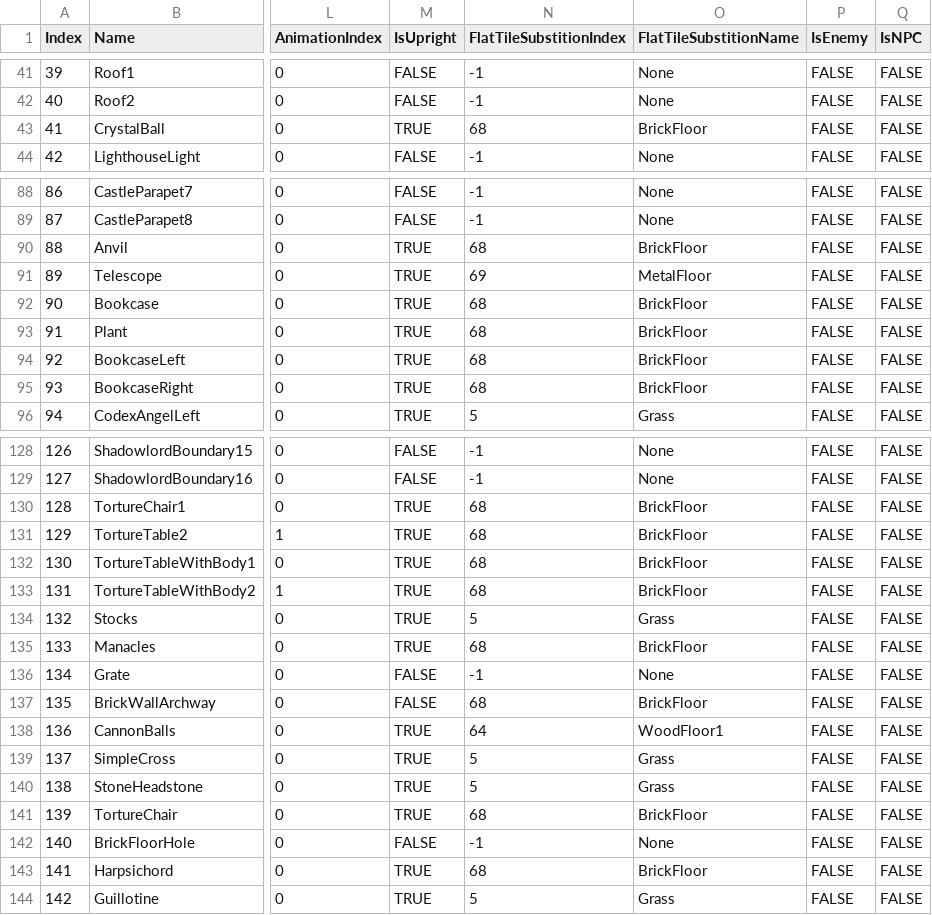
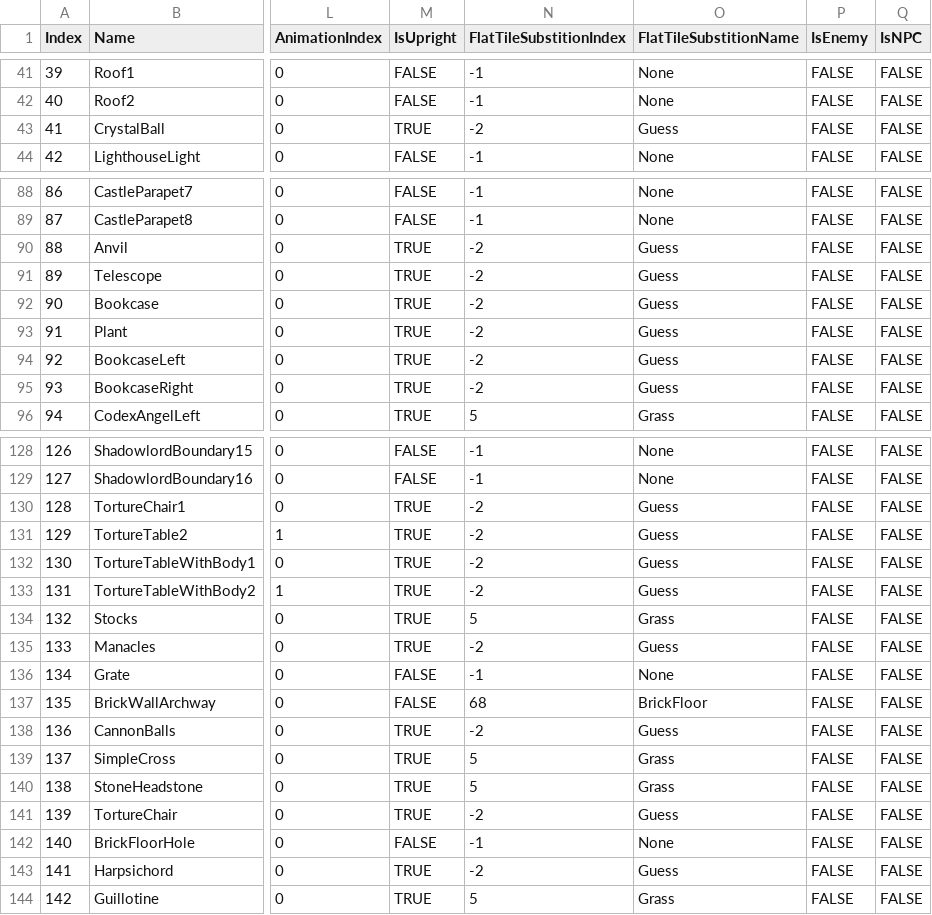
Before and after one commit to bradhannah/Ultima5Redux, a CSV file: Ultima5Redux/Data/TileData.csv, drawn as a sheet; only a part is shown, gaps mark what is left out; the diff covers the shown part only; the diff names each change by its address in the sheet, - before the commit and + after, or states it on an @@ line.

Commit message:
Initial version of GuessTile method with some updated tile data

```diff
--- a/Ultima5Redux/Data/TileData.csv
+++ b/Ultima5Redux/Data/TileData.csv
-N43 (FlatTileSubstitionIndex): 68
+N43 (FlatTileSubstitionIndex): -2
-O43 (FlatTileSubstitionName): BrickFloor
+O43 (FlatTileSubstitionName): Guess
-N90 (FlatTileSubstitionIndex): 68
+N90 (FlatTileSubstitionIndex): -2
-O90 (FlatTileSubstitionName): BrickFloor
+O90 (FlatTileSubstitionName): Guess
-N91 (FlatTileSubstitionIndex): 69
+N91 (FlatTileSubstitionIndex): -2
-O91 (FlatTileSubstitionName): MetalFloor
+O91 (FlatTileSubstitionName): Guess
-N92:N95 (FlatTileSubstitionIndex): 68
+N92:N95 (FlatTileSubstitionIndex): -2
-O92:O95 (FlatTileSubstitionName): BrickFloor
+O92:O95 (FlatTileSubstitionName): Guess
-N130:N133 (FlatTileSubstitionIndex): 68
+N130:N133 (FlatTileSubstitionIndex): -2
-O130:O133 (FlatTileSubstitionName): BrickFloor
+O130:O133 (FlatTileSubstitionName): Guess
-N135 (FlatTileSubstitionIndex): 68
+N135 (FlatTileSubstitionIndex): -2
-O135 (FlatTileSubstitionName): BrickFloor
+O135 (FlatTileSubstitionName): Guess
-N138 (FlatTileSubstitionIndex): 64
+N138 (FlatTileSubstitionIndex): -2
-O138 (FlatTileSubstitionName): WoodFloor1
+O138 (FlatTileSubstitionName): Guess
-N141 (FlatTileSubstitionIndex): 68
+N141 (FlatTileSubstitionIndex): -2
-O141 (FlatTileSubstitionName): BrickFloor
+O141 (FlatTileSubstitionName): Guess
-N143 (FlatTileSubstitionIndex): 68
+N143 (FlatTileSubstitionIndex): -2
-O143 (FlatTileSubstitionName): BrickFloor
+O143 (FlatTileSubstitionName): Guess
```
Also changed, not shown: 34 edited cells elsewhere in this file, 3 other files.
